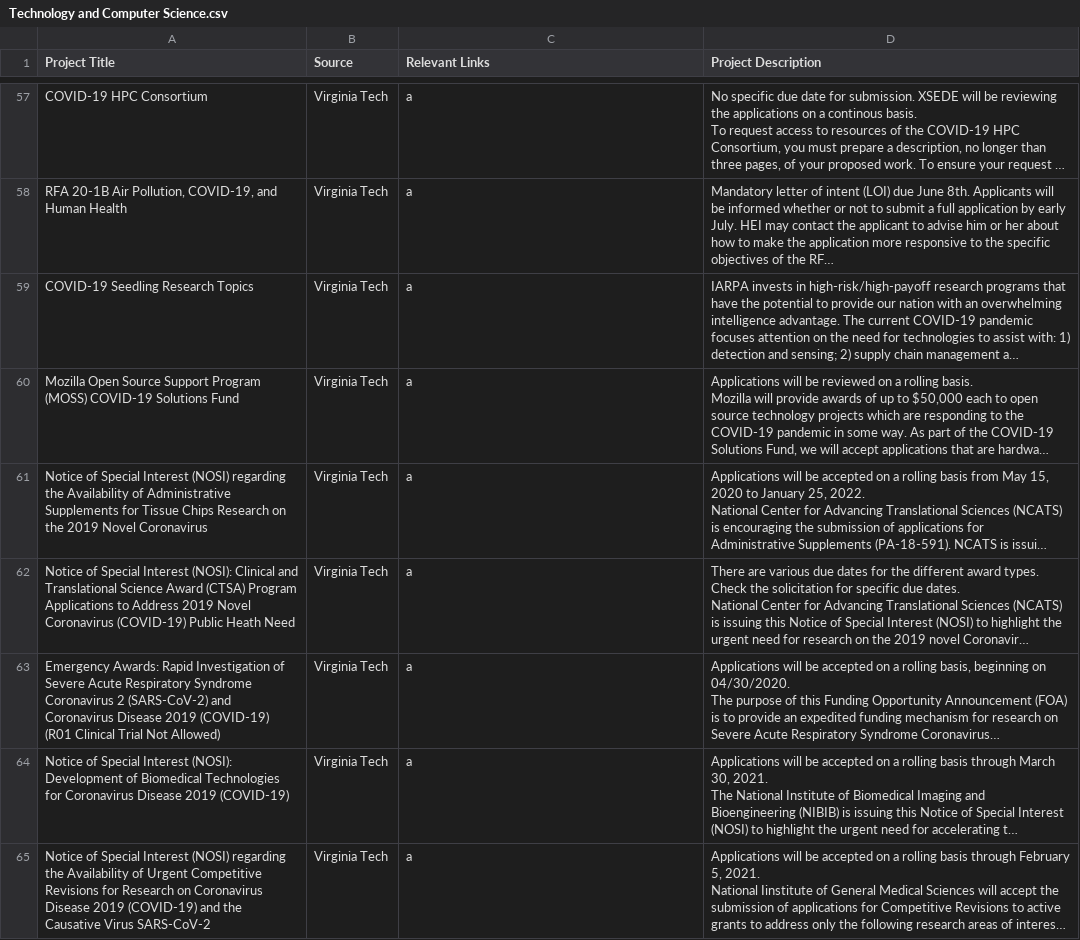
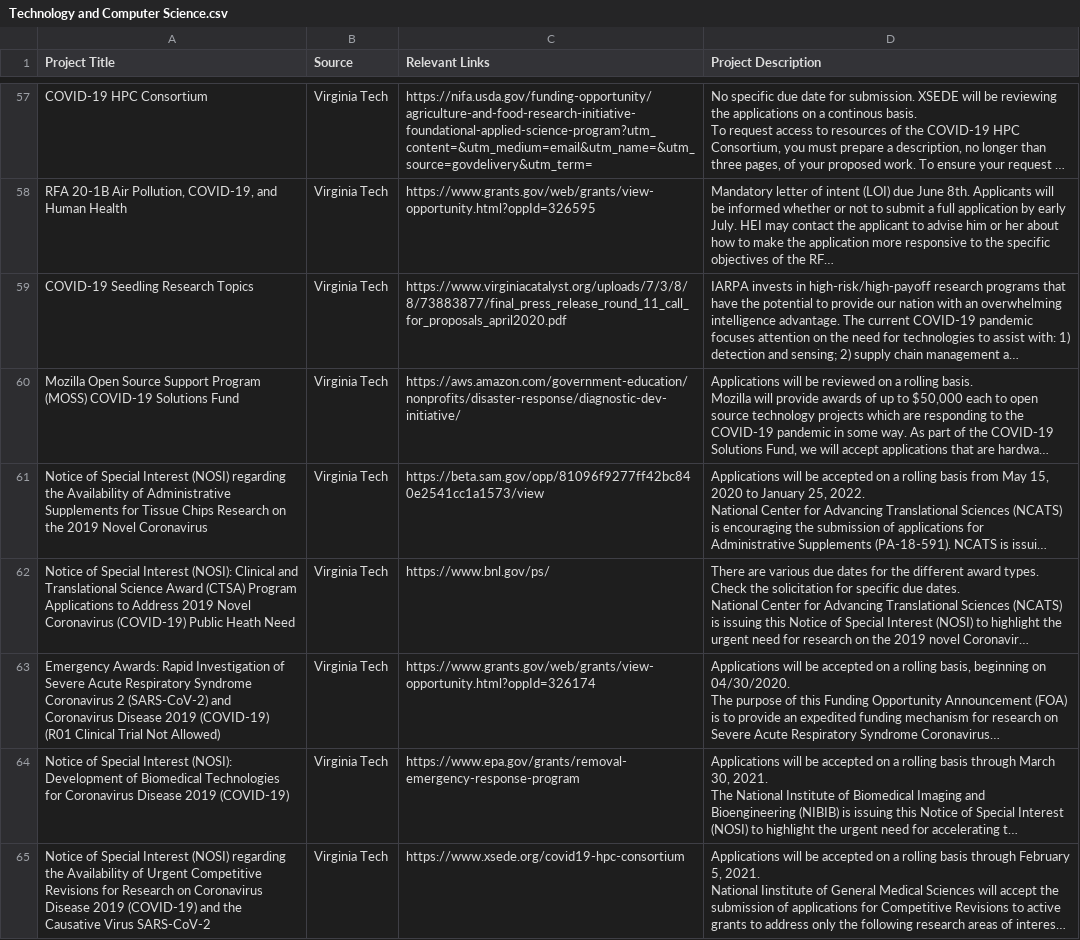
Before and after one commit to siddheshkrishnan1/Covid19Opps, a CSV file: scraping/Technology and Computer Science.csv, drawn as a sheet; only a part is shown, gaps mark what is left out; long unchanged cells end in …; the diff covers the shown part only; the diff names each change by its address in the sheet, - before the commit and + after, or states it on an @@ line.

```diff
--- a/scraping/Technology and Computer Science.csv
+++ b/scraping/Technology and Computer Science.csv
-C57 (Relevant Links): a
+C57 (Relevant Links): https://nifa.usda.gov/funding-opportunity/agriculture-and-food-research-initiative-foundational-applied-science-program?utm_content=&utm_medium=email&utm_name=&utm_source=govdelivery&utm_term=
-C58 (Relevant Links): a
+C58 (Relevant Links): https://www.grants.gov/web/grants/view-opportunity.html?oppId=326595
-C59 (Relevant Links): a
+C59 (Relevant Links): https://www.virginiacatalyst.org/uploads/7/3/8/8/73883877/final_press_release_round_11_call_for_proposals_april2020.pdf
-C60 (Relevant Links): a
+C60 (Relevant Links): https://aws.amazon.com/government-education/nonprofits/disaster-response/diagnostic-dev-initiative/
-C61 (Relevant Links): a
+C61 (Relevant Links): https://beta.sam.gov/opp/81096f9277ff42bc840e2541cc1a1573/view
-C62 (Relevant Links): a
+C62 (Relevant Links): https://www.bnl.gov/ps/
-C63 (Relevant Links): a
+C63 (Relevant Links): https://www.grants.gov/web/grants/view-opportunity.html?oppId=326174
-C64 (Relevant Links): a
+C64 (Relevant Links): https://www.epa.gov/grants/removal-emergency-response-program
-C65 (Relevant Links): a
+C65 (Relevant Links): https://www.xsede.org/covid19-hpc-consortium
```
Also changed, not shown: 35 edited cells elsewhere in this file, scraping/Biomedical.csv, scraping/VirginiaTechProjects.csv, 2 other files.
